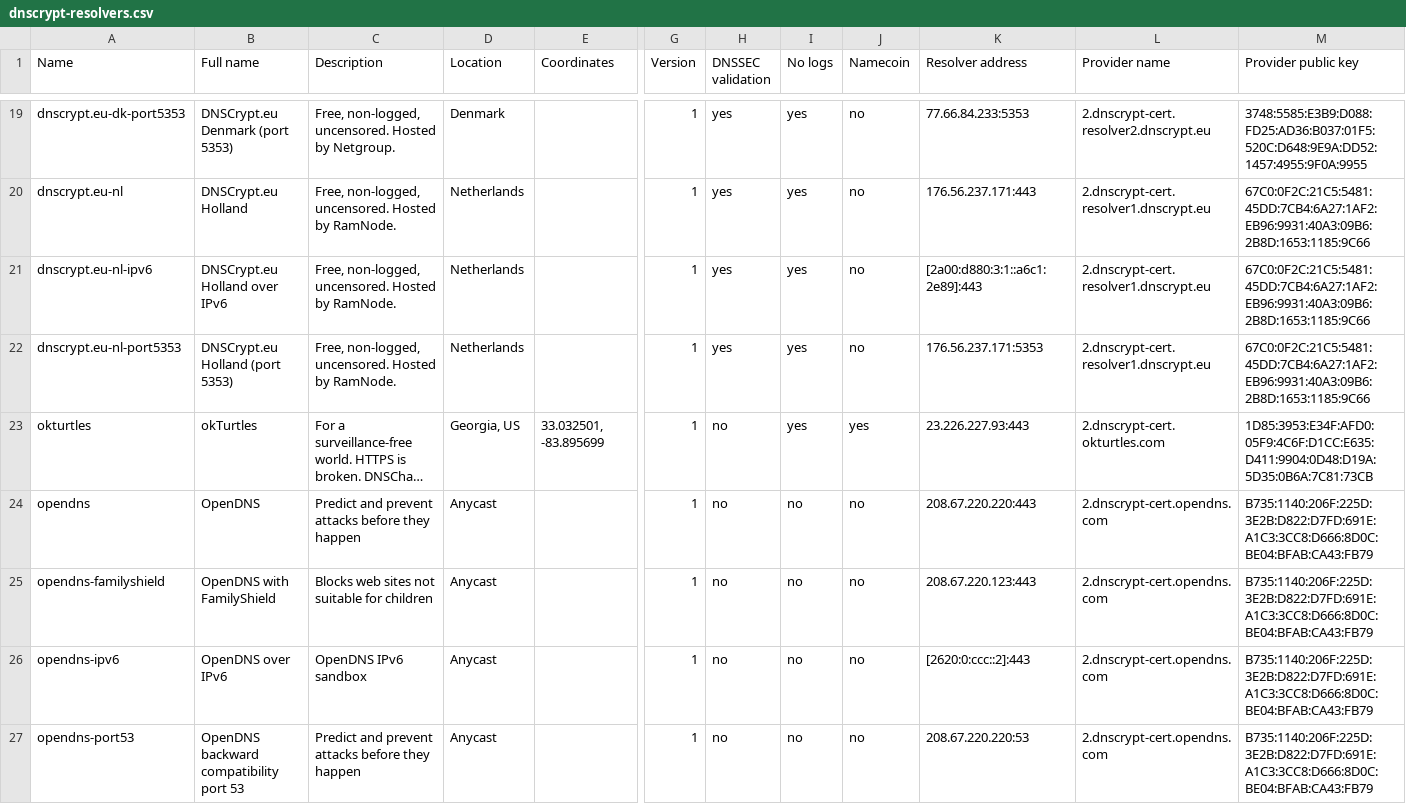
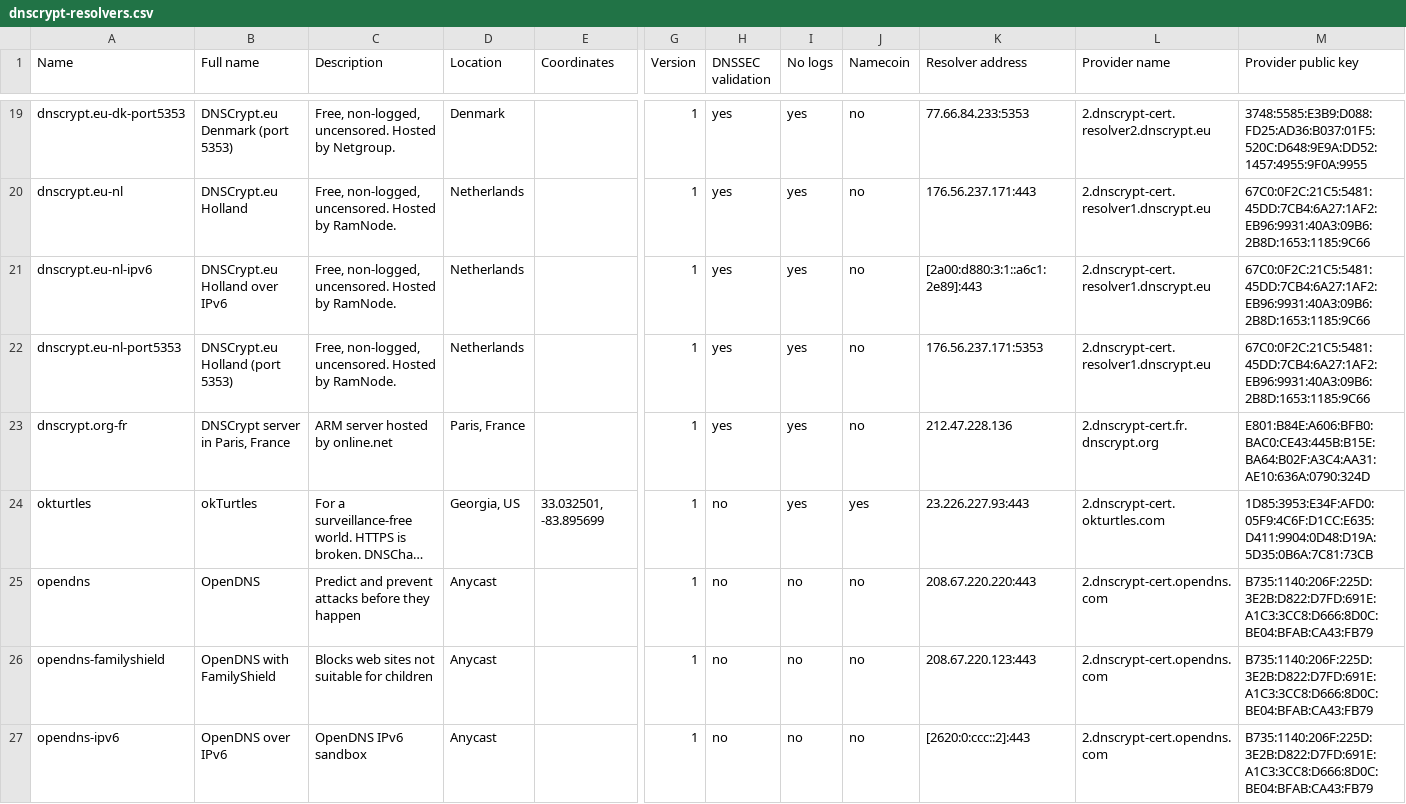
Before and after one commit to dyne/dnscrypt-proxy, a CSV file: dnscrypt-resolvers.csv, drawn as a sheet; only a part is shown, gaps mark what is left out; the shorter side is filled out with more unchanged rows; long unchanged cells end in …; rows hold the shown columns only; the diff names each change by its address in the sheet, - before the commit and + after, or states it on an @@ line.

Commit message:
+dnscrypt.org-fr

```diff
--- a/dnscrypt-resolvers.csv
+++ b/dnscrypt-resolvers.csv
+row 23: dnscrypt.org-fr | DNSCrypt server in Paris, France | ARM server hosted by online.net | Paris, France |  | 1 | yes | yes | no | 212.47.228.136 | 2.dnscrypt-cert.fr.dnscrypt.org | E801:B84E:A606:BFB0:BAC0:CE43:445B:B15E:BA64:B02F:A3C4:AA31:AE10:636A:0790:324D
```
